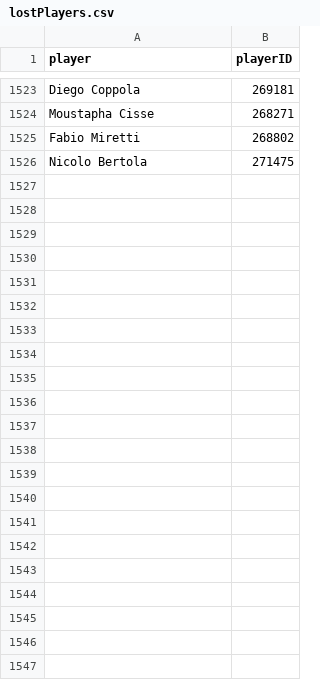
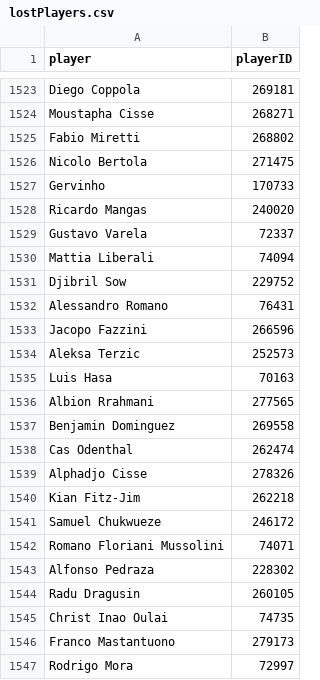
Before and after one commit to capo11/RedefiningxG_WebApp, a CSV file: utility/lostPlayers.csv, drawn as a sheet; only a part is shown, gaps mark what is left out.

```diff
--- a/utility/lostPlayers.csv
+++ b/utility/lostPlayers.csv
@@ -1526 +1526,22 @@ Fabio Miretti,268802
 Nicolo Bertola,271475
+Gervinho,170733
+Ricardo Mangas,240020
+Gustavo Varela,72337
+Mattia Liberali,74094
+Djibril Sow,229752
+Alessandro Romano,76431
+Jacopo Fazzini,266596
+Aleksa Terzic,252573
+Luis Hasa,70163
+Albion Rrahmani,277565
+Benjamin Dominguez,269558
+Cas Odenthal,262474
+Alphadjo Cisse,278326
+Kian Fitz-Jim,262218
+Samuel Chukwueze,246172
+Romano Floriani Mussolini,74071
+Alfonso Pedraza,228302
+Radu Dragusin,260105
+Christ Inao Oulai,74735
+Franco Mastantuono,279173
+Rodrigo Mora,72997
```
Also changed, not shown: schedules/seriea.csv, utility/leaguesteams.csv, 9 other files.
